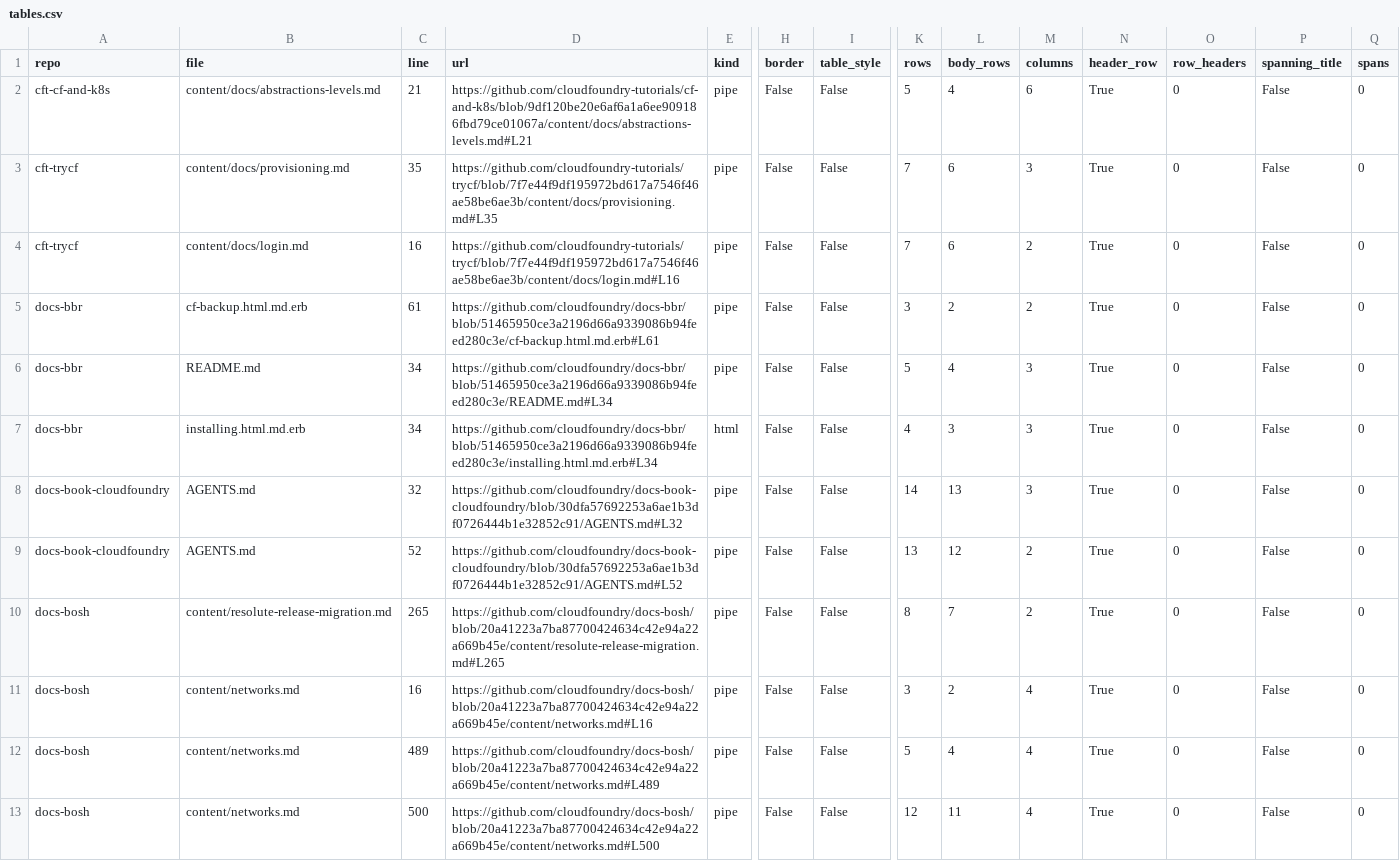
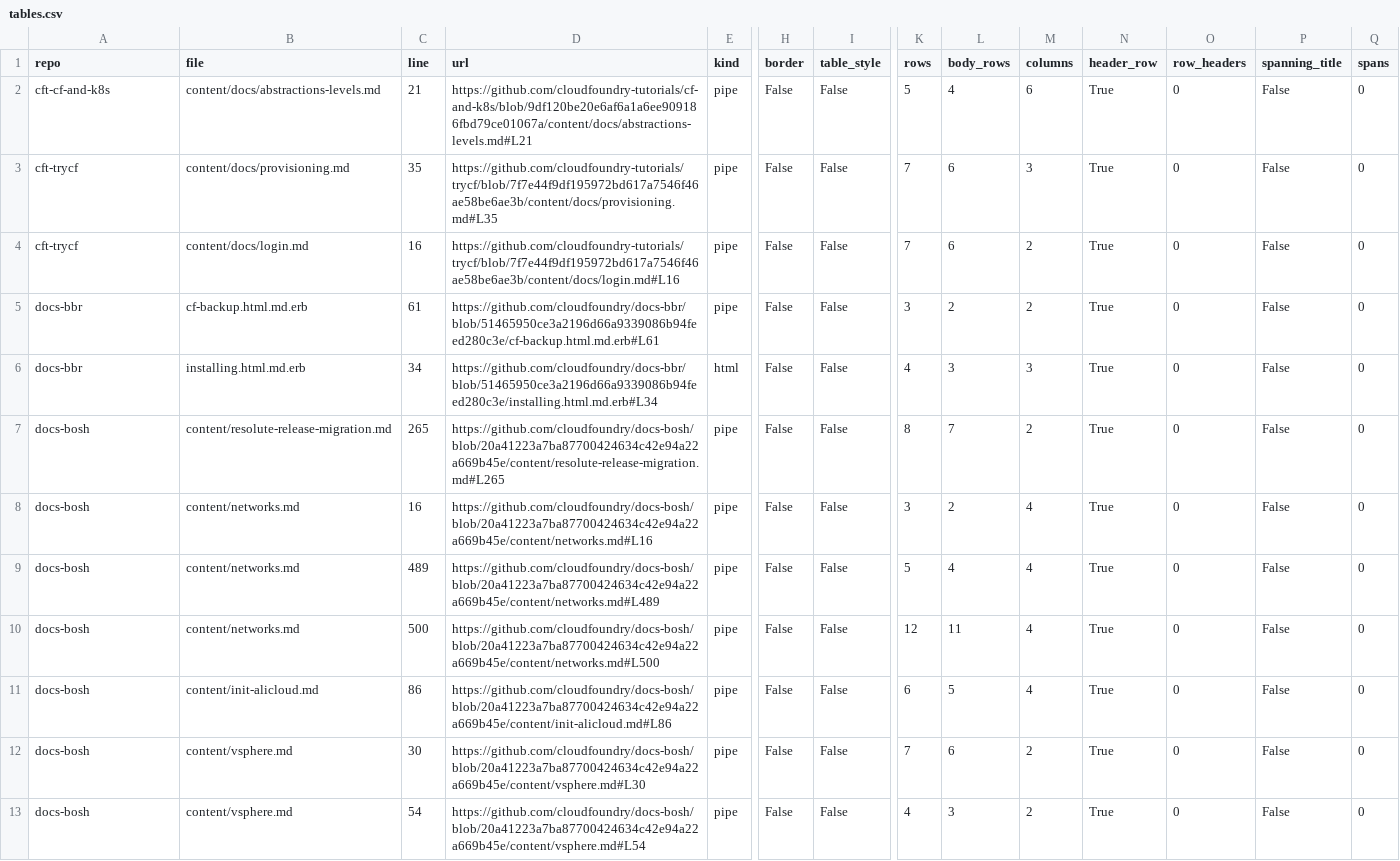
Before and after one commit to norman-abramovitz/cf-docs-rfc-proposal, a CSV file: concepts/tables/survey/tables.csv, drawn as a sheet; only a part is shown, gaps mark what is left out; the shorter side is filled out with more unchanged rows; rows hold the shown columns only; the diff names each change by its address in the sheet, - before the commit and + after, or states it on an @@ line.

Commit message:
Leave unpublished root files out of the survey
Markdown files at a repository's root (contributor notes, READMEs) are
not published by any site, so survey.py now skips them. Three tables
drop out: 238 in all, 195 in the book. A rerun on the affected repos
at their pinned commits matches tables.csv.

```diff
--- a/concepts/tables/survey/tables.csv
+++ b/concepts/tables/survey/tables.csv
-row 6: docs-bbr | README.md | 34 | https://github.com/cloudfoundry/docs-bbr/blob/51465950ce3a2196d66a9339086b94feed280c3e/README.md#L34 | pipe | False | False | 5 | 4 | 3 | True | 0 | False | 0
-row 8: docs-book-cloudfoundry | AGENTS.md | 32 | https://github.com/cloudfoundry/docs-book-cloudfoundry/blob/30dfa57692253a6ae1b3df0726444b1e32852c91/AGENTS.md#L32 | pipe | False | False | 14 | 13 | 3 | True | 0 | False | 0
-row 9: docs-book-cloudfoundry | AGENTS.md | 52 | https://github.com/cloudfoundry/docs-book-cloudfoundry/blob/30dfa57692253a6ae1b3df0726444b1e32852c91/AGENTS.md#L52 | pipe | False | False | 13 | 12 | 2 | True | 0 | False | 0
```
Also changed, not shown: 6 other files.
